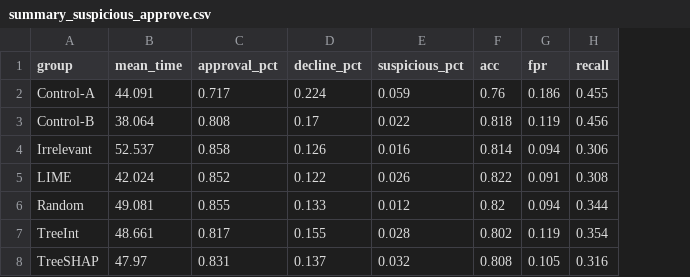
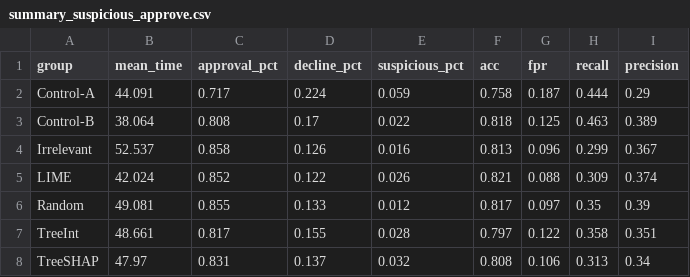
Before and after one commit to dssg/feedzai-analysis, a CSV file: facct22/notebooks/summary_suspicious_approve.csv, drawn as a sheet; the diff names each change by its address in the sheet, - before the commit and + after, or states it on an @@ line.

```diff
--- a/facct22/notebooks/summary_suspicious_approve.csv
+++ b/facct22/notebooks/summary_suspicious_approve.csv
+column I (precision), rows 2-8: 0.29 | 0.389 | 0.367 | 0.374 | 0.39 | 0.351 | 0.34
-F2 (acc): 0.76
+F2 (acc): 0.758
-G2 (fpr): 0.186
+G2 (fpr): 0.187
-H2 (recall): 0.455
+H2 (recall): 0.444
-G3 (fpr): 0.119
+G3 (fpr): 0.125
-H3 (recall): 0.456
+H3 (recall): 0.463
-F4 (acc): 0.814
+F4 (acc): 0.813
-G4 (fpr): 0.094
+G4 (fpr): 0.096
-H4 (recall): 0.306
+H4 (recall): 0.299
-F5 (acc): 0.822
+F5 (acc): 0.821
-G5 (fpr): 0.091
+G5 (fpr): 0.088
-H5 (recall): 0.308
+H5 (recall): 0.309
-F6 (acc): 0.82
+F6 (acc): 0.817
-G6 (fpr): 0.094
+G6 (fpr): 0.097
-H6 (recall): 0.344
+H6 (recall): 0.35
-F7 (acc): 0.802
+F7 (acc): 0.797
-G7 (fpr): 0.119
+G7 (fpr): 0.122
-H7 (recall): 0.354
+H7 (recall): 0.358
-G8 (fpr): 0.105
+G8 (fpr): 0.106
-H8 (recall): 0.316
+H8 (recall): 0.313
```
Also changed, not shown: facct22/notebooks/summary_suspicious_correct.csv, facct22/notebooks/summary_suspicious_decline.csv, 1 other file.
